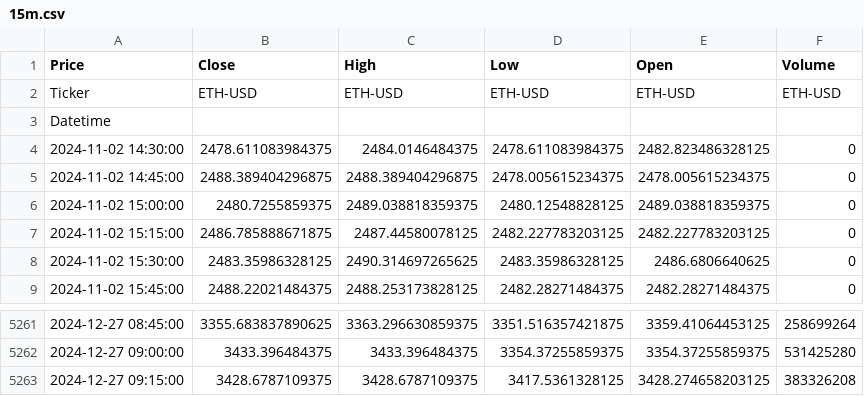
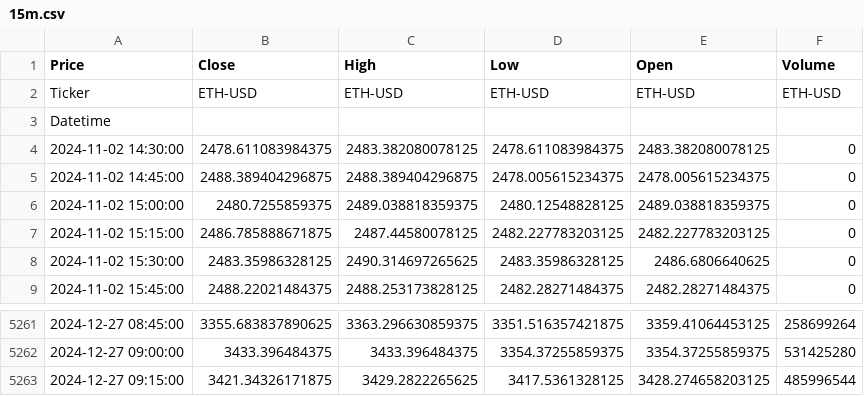
Before and after one commit to ShahabAthar25/ICT-Bazoka, a CSV file: data/ETH-USD/15m.csv, drawn as a sheet; only a part is shown, gaps mark what is left out.

```diff
--- a/data/ETH-USD/15m.csv
+++ b/data/ETH-USD/15m.csv
@@ -3,3 +3,3 @@ Ticker,ETH-USD,ETH-USD,ETH-USD,ETH-USD,ETH-USD
 Datetime,,,,,
-2024-11-02 14:30:00,2478.611083984375,2484.0146484375,2478.611083984375,2482.823486328125,0
+2024-11-02 14:30:00,2478.611083984375,2483.382080078125,2478.611083984375,2483.382080078125,0
 2024-11-02 14:45:00,2488.389404296875,2488.389404296875,2478.005615234375,2478.005615234375,0
@@ -5262,2 +5262,2 @@ Datetime,,,,,
 2024-12-27 09:00:00,3433.396484375,3433.396484375,3354.37255859375,3354.37255859375,531425280
-2024-12-27 09:15:00,3428.6787109375,3428.6787109375,3417.5361328125,3428.274658203125,383326208
+2024-12-27 09:15:00,3421.34326171875,3429.2822265625,3417.5361328125,3428.274658203125,485996544
```
Also changed, not shown: data/BTC-USD/15m.csv, data/BTC-USD/1d.csv, 6 other files.
